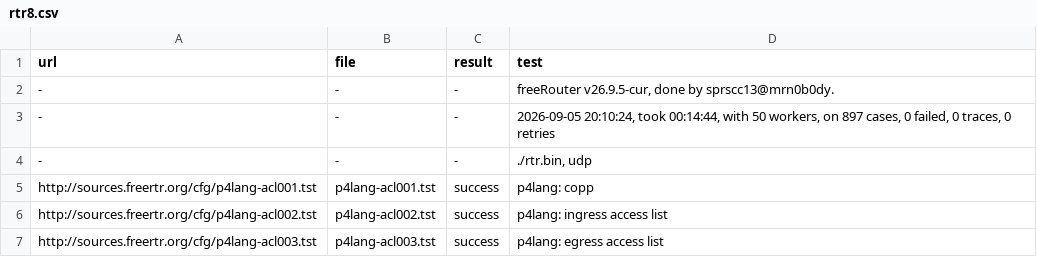
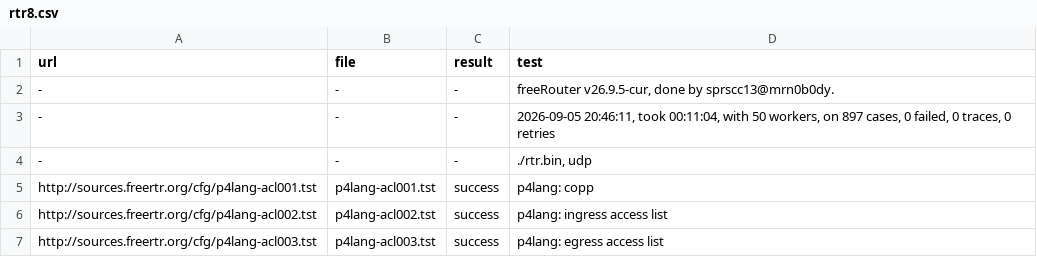
Before and after one commit to rare-freertr/freeRtr, a CSV file: src/rtr8.csv, drawn as a sheet; only a part is shown.

```diff
--- a/src/rtr8.csv
+++ b/src/rtr8.csv
@@ -2,3 +2,3 @@ url;file;result;test
 -;-;-;freeRouter v26.9.5-cur, done by sprscc13@mrn0b0dy.
--;-;-;2026-09-05 20:10:24, took 00:14:44, with 50 workers, on 897 cases, 0 failed, 0 traces, 0 retries
+-;-;-;2026-09-05 20:46:11, took 00:11:04, with 50 workers, on 897 cases, 0 failed, 0 traces, 0 retries
 -;-;-;./rtr.bin, udp
```
Also changed, not shown: src/rtr.csv, 2 other files.
